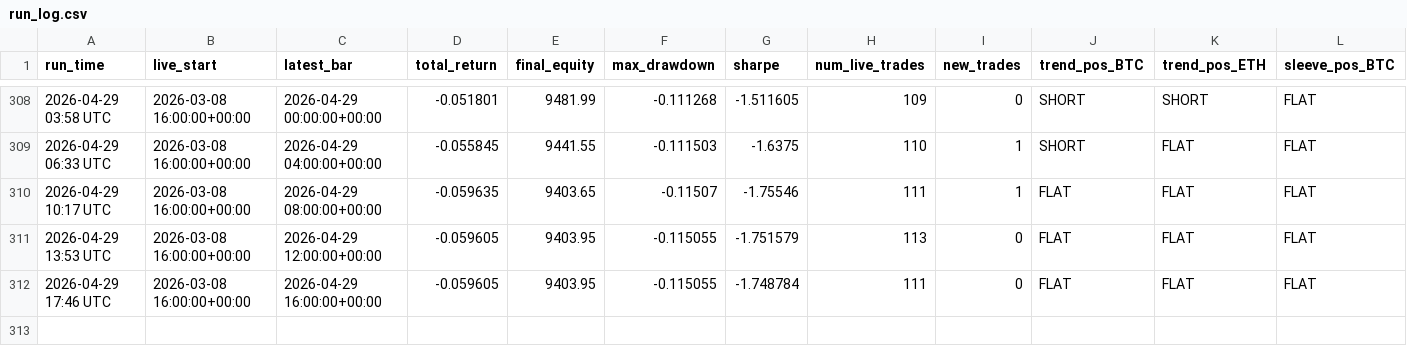
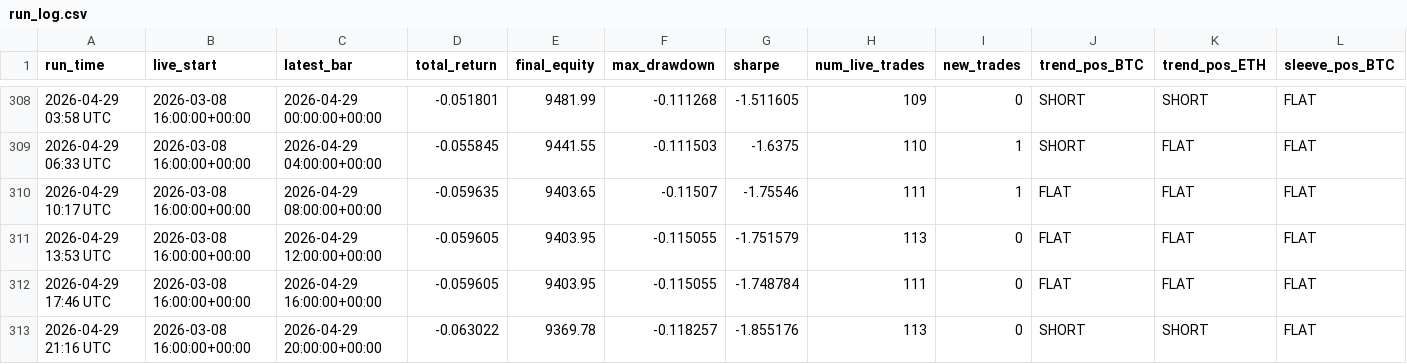
Before and after one commit to baeks0414/quant-4h-dual, a CSV file: results/paper_live_rt/run_log.csv, drawn as a sheet; only a part is shown, gaps mark what is left out; rows hold the shown columns only; the diff names each change by its address in the sheet, - before the commit and + after, or states it on an @@ line.

```diff
--- a/results/paper_live_rt/run_log.csv
+++ b/results/paper_live_rt/run_log.csv
+row 313: 2026-04-29 21:16 UTC | 2026-03-08 16:00:00+00:00 | 2026-04-29 20:00:00+00:00 | -0.063022 | 9369.78 | -0.118257 | -1.855176 | 113 | 0 | SHORT | SHORT | FLAT
```
Also changed, not shown: results/paper_live_rt/equity_curve.csv, results/paper_live_rt/trades.csv, 1 other file.
